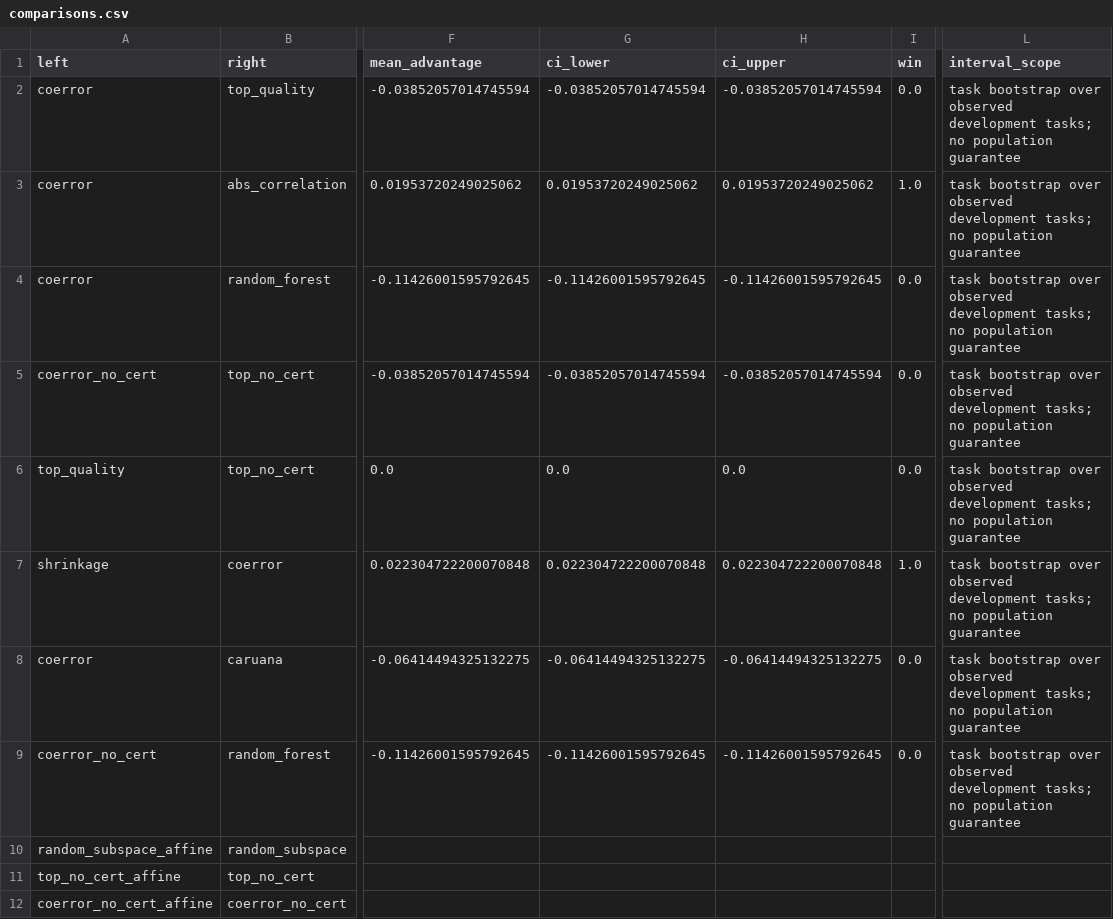
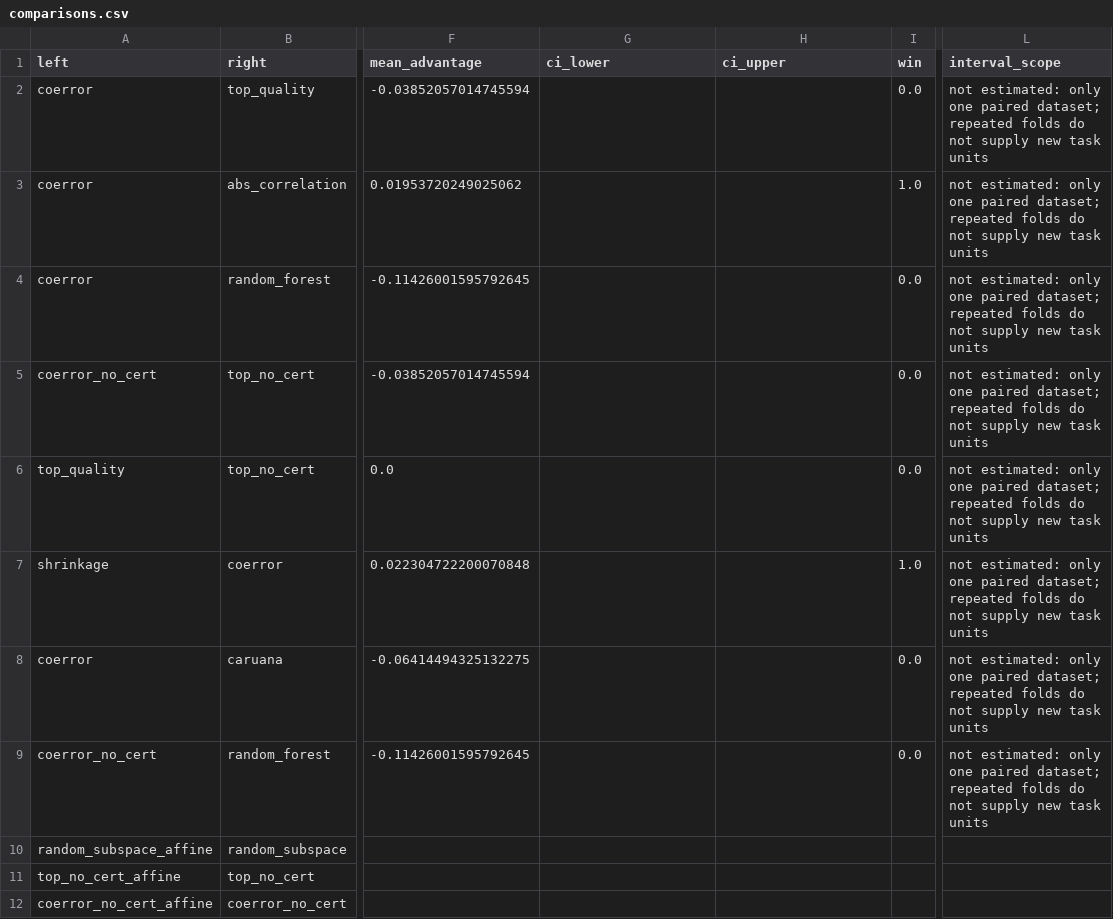
Before and after one commit to adamcatto/DecorrelatedEnsemble, a CSV file: results/summaries/smoke_real_001/comparisons.csv, drawn as a sheet; only a part is shown, gaps mark what is left out; the diff names each change by its address in the sheet, - before the commit and + after, or states it on an @@ line.

Commit message:
Document real-data protocol and suppress single-task uncertainty claims

```diff
--- a/results/summaries/smoke_real_001/comparisons.csv
+++ b/results/summaries/smoke_real_001/comparisons.csv
-G2 (ci_lower): -0.03852057014745594
+G2 (ci_lower): (empty)
-H2 (ci_upper): -0.03852057014745594
+H2 (ci_upper): (empty)
-L2:L9 (interval_scope): task bootstrap over observed development tasks; no population guarantee
+L2:L9 (interval_scope): not estimated: only one paired dataset; repeated folds do not supply new task units
-G3 (ci_lower): 0.01953720249025062
+G3 (ci_lower): (empty)
-H3 (ci_upper): 0.01953720249025062
+H3 (ci_upper): (empty)
-G4 (ci_lower): -0.11426001595792645
+G4 (ci_lower): (empty)
-H4 (ci_upper): -0.11426001595792645
+H4 (ci_upper): (empty)
-G5 (ci_lower): -0.03852057014745594
+G5 (ci_lower): (empty)
-H5 (ci_upper): -0.03852057014745594
+H5 (ci_upper): (empty)
-G6 (ci_lower): 0.0
+G6 (ci_lower): (empty)
-H6 (ci_upper): 0.0
+H6 (ci_upper): (empty)
-G7 (ci_lower): 0.022304722200070848
+G7 (ci_lower): (empty)
-H7 (ci_upper): 0.022304722200070848
+H7 (ci_upper): (empty)
-G8 (ci_lower): -0.06414494325132275
+G8 (ci_lower): (empty)
-H8 (ci_upper): -0.06414494325132275
+H8 (ci_upper): (empty)
-G9 (ci_lower): -0.11426001595792645
+G9 (ci_lower): (empty)
-H9 (ci_upper): -0.11426001595792645
+H9 (ci_upper): (empty)
```
Also changed, not shown: 4 other files.
